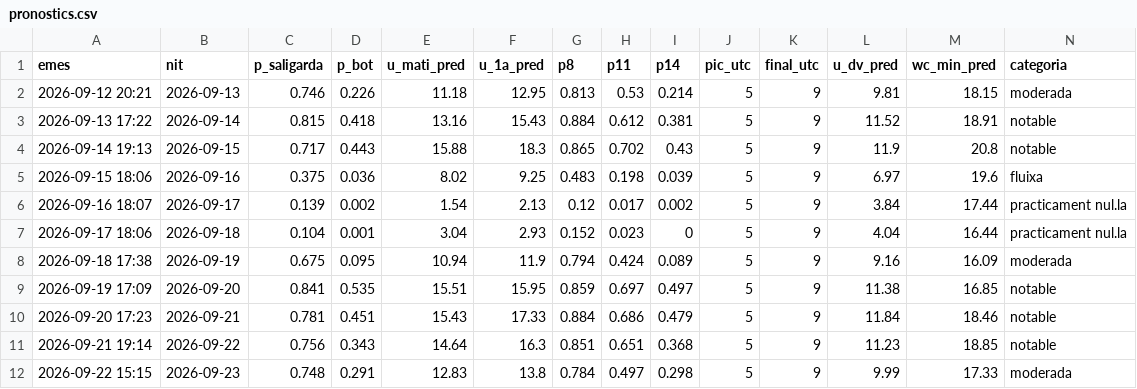
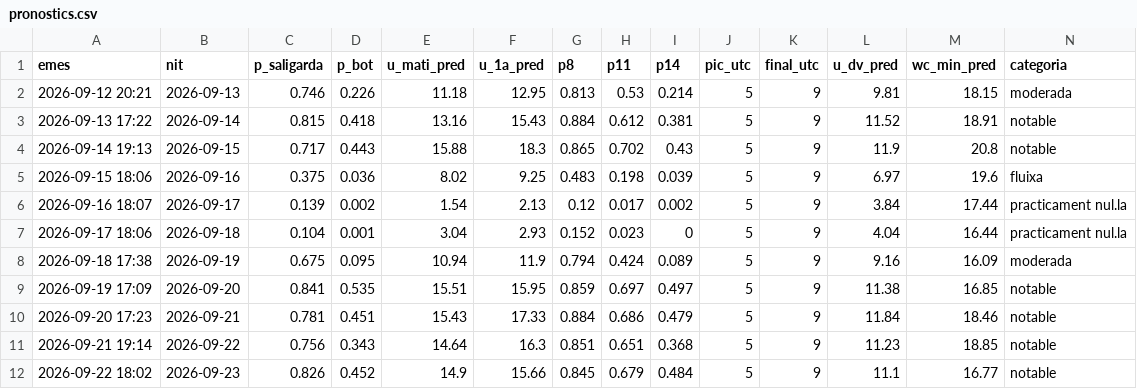
Before and after one commit to adriabarbeta/saligarda, a CSV file: derived/pronostics.csv, drawn as a sheet; only a part is shown; removed rows and columns are numbered as before the commit, all else as after; rows hold the shown columns only; the diff names each change by its address in the sheet, - before the commit and + after, or states it on an @@ line.

Commit message:
pronostic 2026-09-22

```diff
--- a/derived/pronostics.csv
+++ b/derived/pronostics.csv
-row 12: 2026-09-22 15:15 | 2026-09-23 | 0.748 | 0.291 | 12.83 | 13.8 | 0.784 | 0.497 | 0.298 | 5 | 9 | 9.99 | 17.33 | moderada
+row 12: 2026-09-22 18:02 | 2026-09-23 | 0.826 | 0.452 | 14.9 | 15.66 | 0.845 | 0.679 | 0.484 | 5 | 9 | 11.1 | 16.77 | notable
```
Also changed, not shown: 1 other file.
